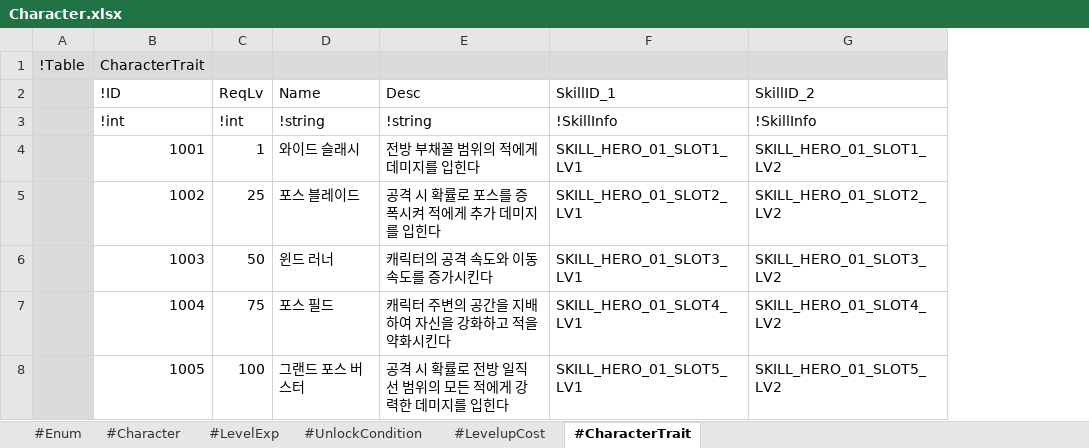
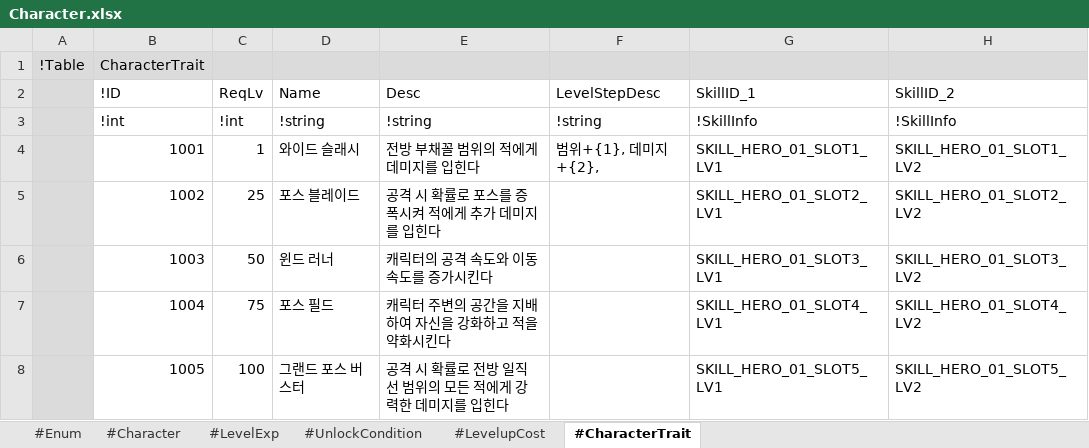
Before and after one commit to electro8836/ProjectOne, an Excel workbook: Shared/XLS/Character.xlsx, sheet #CharacterTrait, drawn as a sheet; only a part is shown; values as stored, in another font and other column widths than the file's, no borders; the diff names each change by its address in the sheet, - before the commit and + after, or states it on an @@ line.

```diff
--- a/Shared/XLS/Character.xlsx (sheet #CharacterTrait)
+++ b/Shared/XLS/Character.xlsx (sheet #CharacterTrait)
+column F (LevelStepDesc), rows 3-4: !string | 범위+{1}, 데미지+{2},
```
Also changed, not shown: Shared/XLS/Map.xlsx, Shared/XLS/Monster.xlsx, 42 other files.
